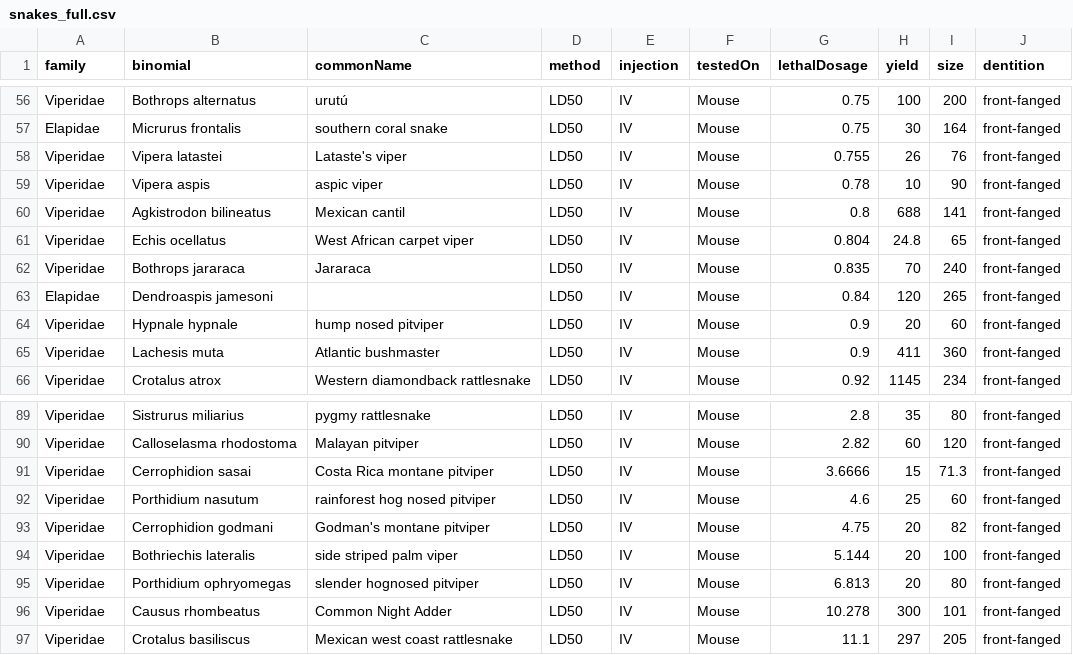
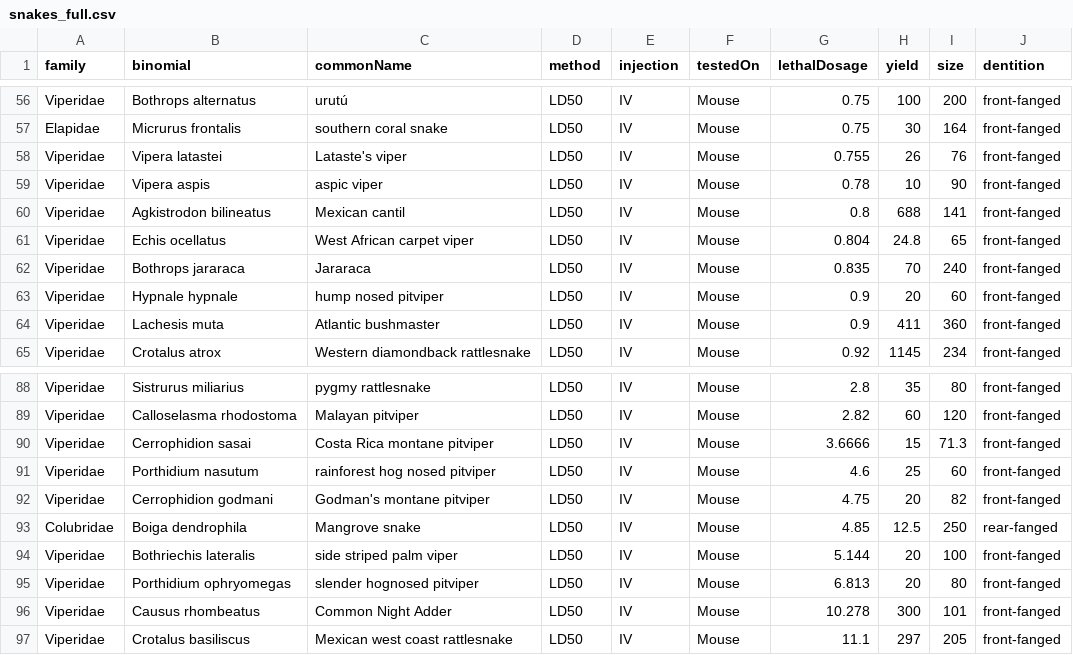
Before and after one commit to ad-jusk/snakechart, a CSV file: public/data/snakes_full.csv, drawn as a sheet; only a part is shown, gaps mark what is left out; removed rows and columns are numbered as before the commit, all else as after; the diff names each change by its address in the sheet, - before the commit and + after, or states it on an @@ line.

```diff
--- a/public/data/snakes_full.csv
+++ b/public/data/snakes_full.csv
-row 63: Elapidae | Dendroaspis jamesoni |  | LD50 | IV | Mouse | 0.84 | 120 | 265 | front-fanged
+row 93: Colubridae | Boiga dendrophila | Mangrove snake | LD50 | IV | Mouse | 4.85 | 12.5 | 250 | rear-fanged
```
Also changed, not shown: 4 other files.
